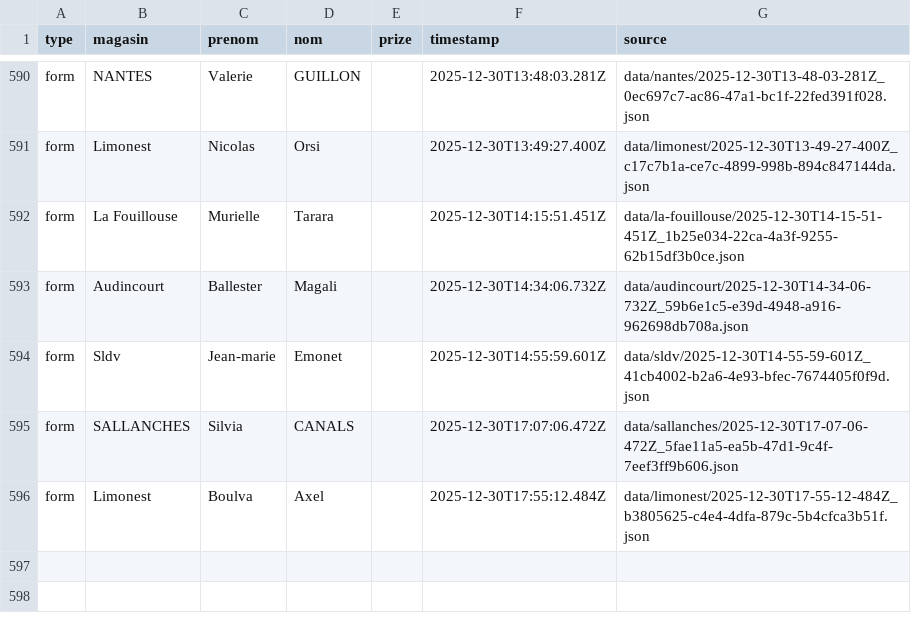
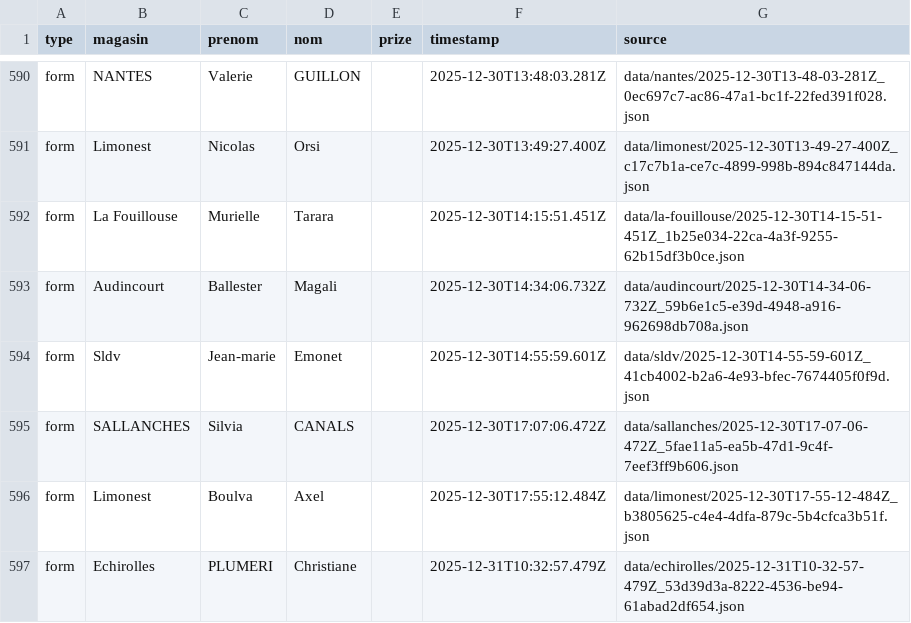
Before and after one commit to parmaktdm/Roue-de-Maliterie-2, a CSV file: exports/submissions.csv, drawn as a sheet; only a part is shown, gaps mark what is left out.

```diff
--- a/exports/submissions.csv
+++ b/exports/submissions.csv
@@ -596 +596,2 @@ form,SALLANCHES,Silvia,CANALS,,2025-12-30T17:07:06.472Z,data/sallanches/2025-12-
 form,Limonest,Boulva,Axel,,2025-12-30T17:55:12.484Z,data/limonest/2025-12-30T17-55-12-484Z_b3805625-c4e4-4dfa-879c-5b4cfca3b51f.json
+form,Echirolles,PLUMERI,Christiane,,2025-12-31T10:32:57.479Z,data/echirolles/2025-12-31T10-32-57-479Z_53d39d3a-8222-4536-be94-61abad2df654.json
```
Also changed, not shown: 1 other file.
